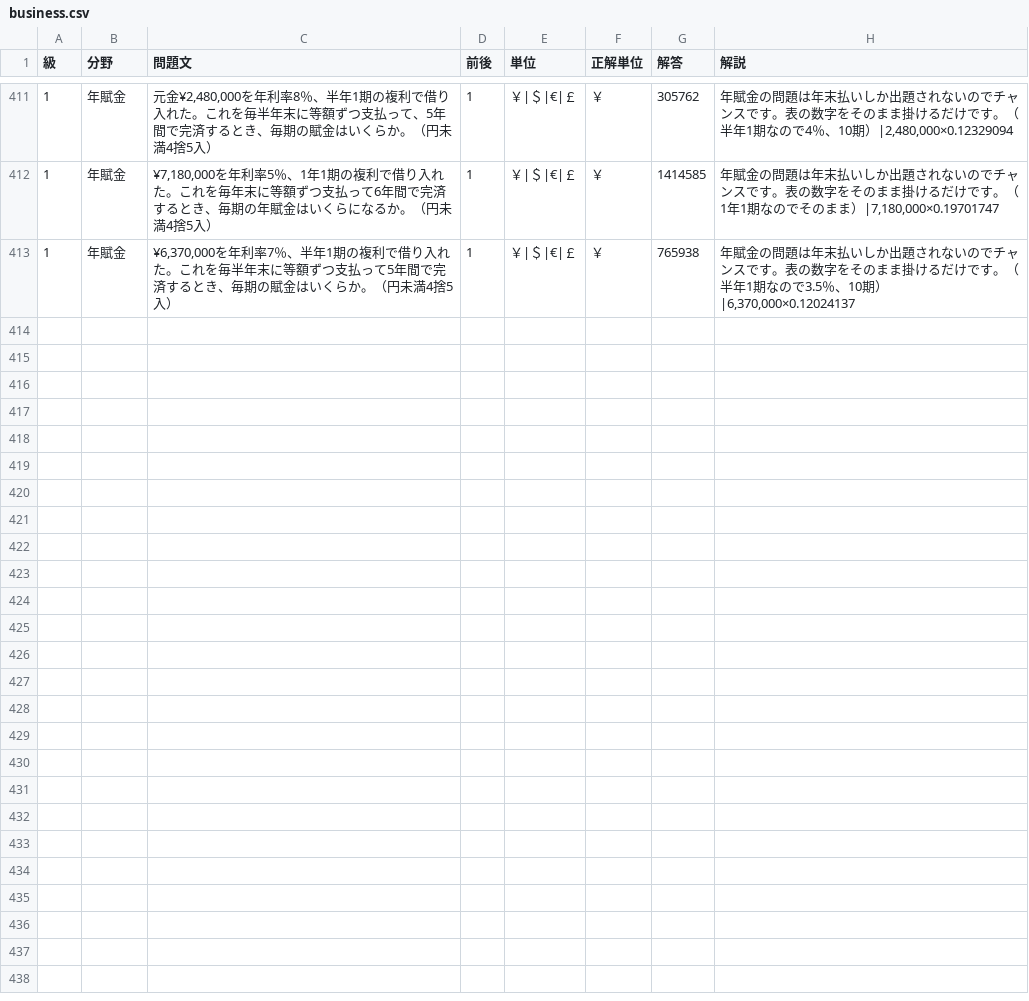
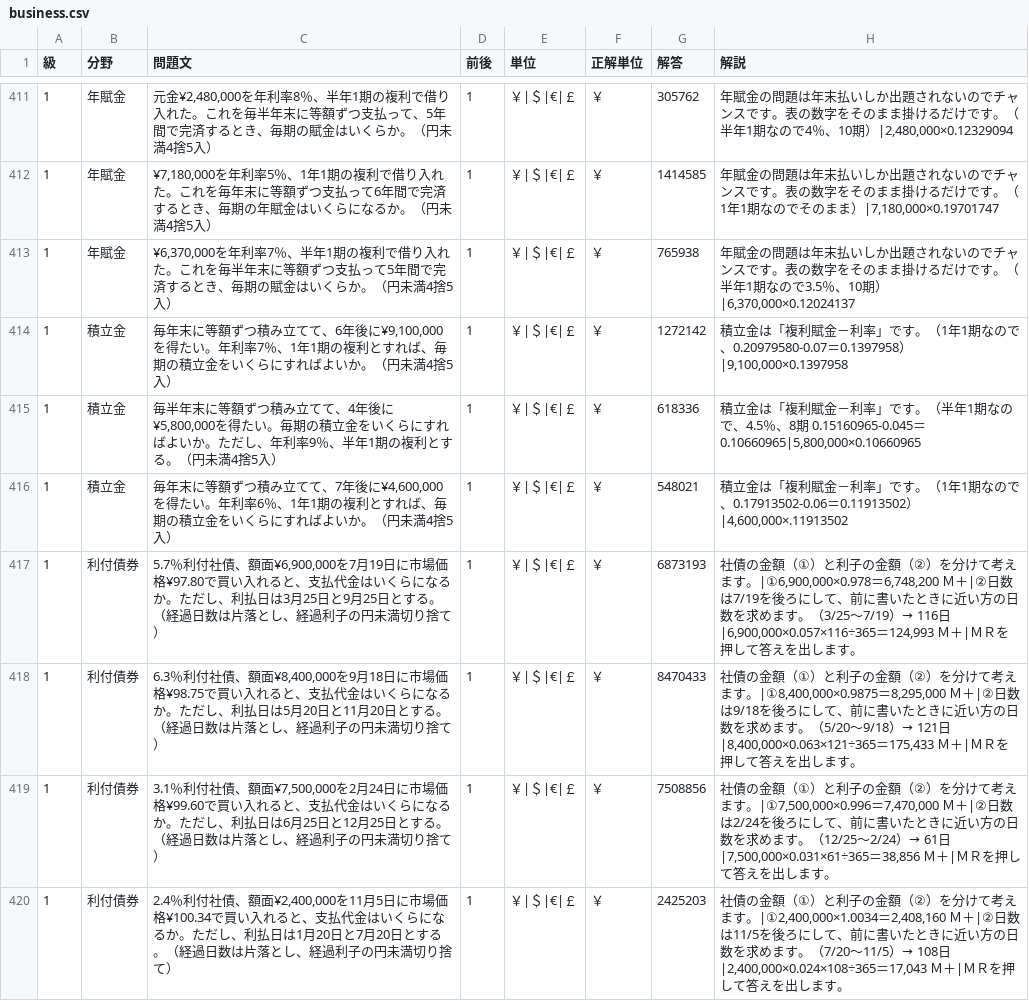
Before and after one commit to hamadaSensei1983/commerce-learning-portal, a CSV file: kentei/keisan/data/business.csv, drawn as a sheet; only a part is shown, gaps mark what is left out.

Commit message:
Add files via upload

```diff
--- a/kentei/keisan/data/business.csv
+++ b/kentei/keisan/data/business.csv
@@ -413 +413,8 @@
 1,年賦金,"¥6,370,000を年利率7％、半年1期の複利で借り入れた。これを毎半年末に等額ずつ支払って5年間で完済するとき、毎期の賦金はいくらか。（円未満4捨5入）",1,"￥|＄|€|￡","￥",765938,"年賦金の問題は年末払いしか出題されないのでチャンスです。表の数字をそのまま掛けるだけです。（半年1期なので3.5％、10期）|6,370,000×0.12024137"
+1,積立金,"毎年末に等額ずつ積み立てて、6年後に¥9,100,000を得たい。年利率7％、1年1期の複利とすれば、毎期の積立金をいくらにすればよいか。（円未満4捨5入）",1,"￥|＄|€|￡","￥",1272142,"積立金は「複利賦金－利率」です。（1年1期なので、0.20979580-0.07＝0.1397958）|9,100,000×0.1397958"
+1,積立金,"毎半年末に等額ずつ積み立てて、4年後に¥5,800,000を得たい。毎期の積立金をいくらにすればよいか。ただし、年利率9％、半年1期の複利とする。（円未満4捨5入）",1,"￥|＄|€|￡","￥",618336,"積立金は「複利賦金－利率」です。（半年1期なので、4.5％、8期　0.15160965-0.045＝0.10660965|5,800,000×0.10660965"
+1,積立金,"毎年末に等額ずつ積み立てて、7年後に¥4,600,000を得たい。年利率6％、1年1期の複利とすれば、毎期の積立金をいくらにすればよいか。（円未満4捨5入）",1,"￥|＄|€|￡","￥",548021,"積立金は「複利賦金－利率」です。（1年1期なので、0.17913502-0.06＝0.11913502）|4,600,000×.11913502"
+1,利付債券,"5.7％利付社債、額面¥6,900,000を7月19日に市場価格¥97.80で買い入れると、支払代金はいくらになるか。ただし、利払日は3月25日と9月25日とする。（経過日数は片落とし、経過利子の円未満切り捨て）",1,"￥|＄|€|￡","￥",6873193,"社債の金額（①）と利子の金額（②）を分けて考えます。|①6,900,000×0.978＝6,748,200 Ｍ＋|②日数は7/19を後ろにして、前に書いたときに近い方の日数を求めます。（3/25～7/19）→　116日|6,900,000×0.057×116÷365＝124,993 Ｍ＋|ＭＲを押して答えを出します。"
+1,利付債券,"6.3％利付社債、額面¥8,400,000を9月18日に市場価格¥98.75で買い入れると、支払代金はいくらになるか。ただし、利払日は5月20日と11月20日とする。（経過日数は片落とし、経過利子の円未満切り捨て）",1,"￥|＄|€|￡","￥",8470433,"社債の金額（①）と利子の金額（②）を分けて考えます。|①8,400,000×0.9875＝8,295,000 Ｍ＋|②日数は9/18を後ろにして、前に書いたときに近い方の日数を求めます。（5/20～9/18）→　121日|8,400,000×0.063×121÷365＝175,433 Ｍ＋|ＭＲを押して答えを出します。"
+1,利付債券,"3.1％利付社債、額面¥7,500,000を2月24日に市場価格¥99.60で買い入れると、支払代金はいくらになるか。ただし、利払日は6月25日と12月25日とする。（経過日数は片落とし、経過利子の円未満切り捨て）",1,"￥|＄|€|￡","￥",7508856,"社債の金額（①）と利子の金額（②）を分けて考えます。|①7,500,000×0.996＝7,470,000 Ｍ＋|②日数は2/24を後ろにして、前に書いたときに近い方の日数を求めます。（12/25～2/24）→　61日|7,500,000×0.031×61÷365＝38,856 Ｍ＋|ＭＲを押して答えを出します。"
+1,利付債券,"2.4％利付社債、額面¥2,400,000を11月5日に市場価格¥100.34で買い入れると、支払代金はいくらになるか。ただし、利払日は1月20日と7月20日とする。（経過日数は片落とし、経過利子の円未満切り捨て）",1,"￥|＄|€|￡","￥",2425203,"社債の金額（①）と利子の金額（②）を分けて考えます。|①2,400,000×1.0034＝2,408,160 Ｍ＋|②日数は11/5を後ろにして、前に書いたときに近い方の日数を求めます。（7/20～11/5）→　108日|2,400,000×0.024×108÷365＝17,043 Ｍ＋|ＭＲを押して答えを出します。"
```
